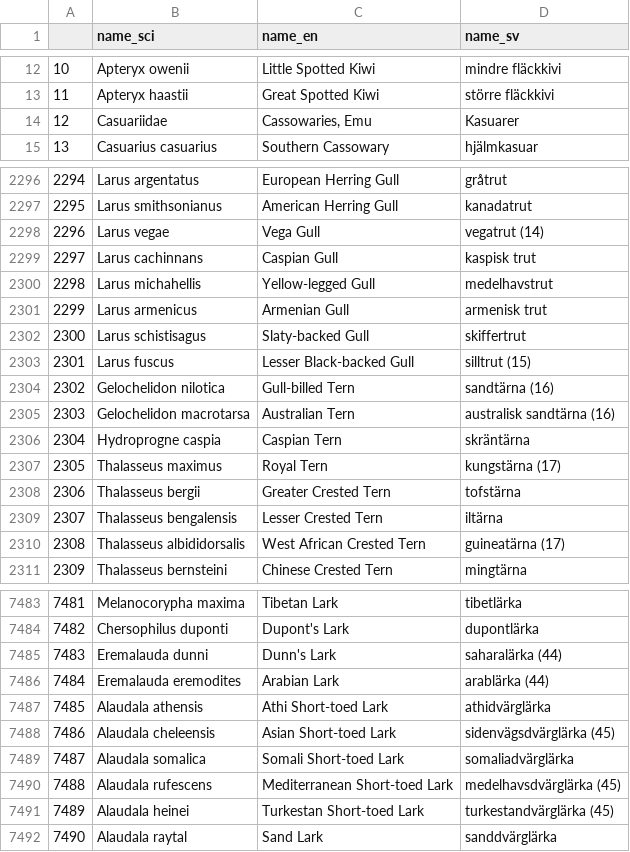
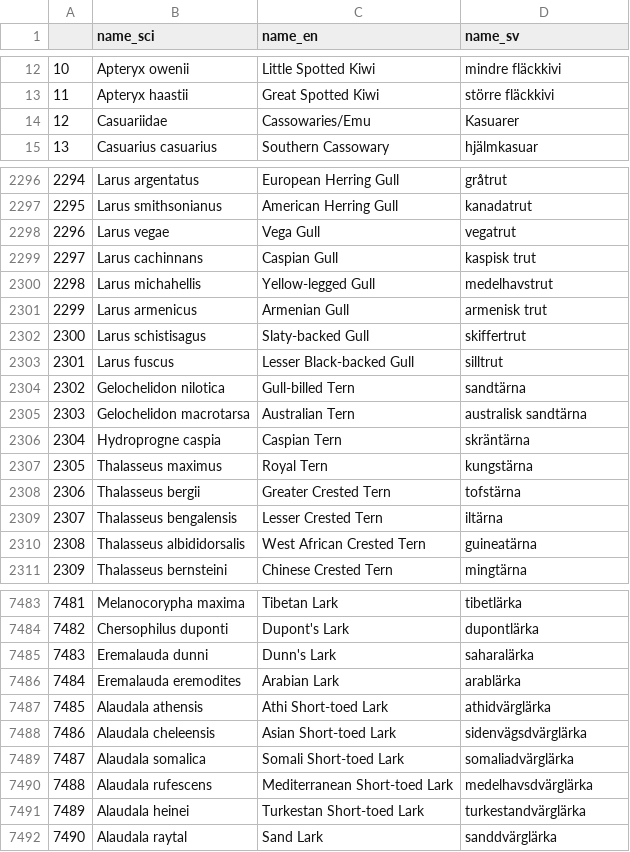
Before and after one commit to gorlang/BirdifyApp, a CSV file: src/data/species_list.csv, drawn as a sheet; only a part is shown, gaps mark what is left out; the diff covers the shown part only.

```diff
--- a/src/data/species_list.csv
+++ b/src/data/species_list.csv
@@ -13,3 +13,3 @@
 11,Apteryx haastii,Great Spotted Kiwi,större fläckkivi
-12,Casuariidae,"Cassowaries, Emu",Kasuarer
+12,Casuariidae,Cassowaries/Emu,Kasuarer
 13,Casuarius casuarius,Southern Cassowary,hjälmkasuar
@@ -2297,3 +2297,3 @@
 2295,Larus smithsonianus,American Herring Gull,kanadatrut
-2296,Larus vegae,Vega Gull,vegatrut (14)
+2296,Larus vegae,Vega Gull,vegatrut
 2297,Larus cachinnans,Caspian Gull,kaspisk trut
@@ -2302,10 +2302,10 @@
 2300,Larus schistisagus,Slaty-backed Gull,skiffertrut
-2301,Larus fuscus,Lesser Black-backed Gull,silltrut (15)
-2302,Gelochelidon nilotica,Gull-billed Tern,sandtärna (16)
-2303,Gelochelidon macrotarsa,Australian Tern,australisk sandtärna (16)
+2301,Larus fuscus,Lesser Black-backed Gull,silltrut
+2302,Gelochelidon nilotica,Gull-billed Tern,sandtärna
+2303,Gelochelidon macrotarsa,Australian Tern,australisk sandtärna
 2304,Hydroprogne caspia,Caspian Tern,skräntärna
-2305,Thalasseus maximus,Royal Tern,kungstärna (17)
+2305,Thalasseus maximus,Royal Tern,kungstärna
 2306,Thalasseus bergii,Greater Crested Tern,tofstärna
 2307,Thalasseus bengalensis,Lesser Crested Tern,iltärna
-2308,Thalasseus albididorsalis,West African Crested Tern,guineatärna (17)
+2308,Thalasseus albididorsalis,West African Crested Tern,guineatärna
 2309,Thalasseus bernsteini,Chinese Crested Tern,mingtärna
@@ -7484,9 +7484,9 @@
 7482,Chersophilus duponti,Dupont's Lark,dupontlärka
-7483,Eremalauda dunni,Dunn's Lark,saharalärka (44)
-7484,Eremalauda eremodites,Arabian Lark,arablärka (44)
+7483,Eremalauda dunni,Dunn's Lark,saharalärka
+7484,Eremalauda eremodites,Arabian Lark,arablärka
 7485,Alaudala athensis,Athi Short-toed Lark,athidvärglärka
-7486,Alaudala cheleensis,Asian Short-toed Lark,sidenvägsdvärglärka (45)
+7486,Alaudala cheleensis,Asian Short-toed Lark,sidenvägsdvärglärka
 7487,Alaudala somalica,Somali Short-toed Lark,somaliadvärglärka
-7488,Alaudala rufescens,Mediterranean Short-toed Lark,medelhavsdvärglärka (45)
-7489,Alaudala heinei,Turkestan Short-toed Lark,turkestandvärglärka (45)
+7488,Alaudala rufescens,Mediterranean Short-toed Lark,medelhavsdvärglärka
+7489,Alaudala heinei,Turkestan Short-toed Lark,turkestandvärglärka
 7490,Alaudala raytal,Sand Lark,sanddvärglärka
```
Also changed, not shown: 126 edited cells elsewhere in this file, src/data/sites.csv, 8 other files.
